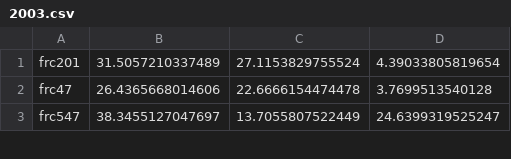
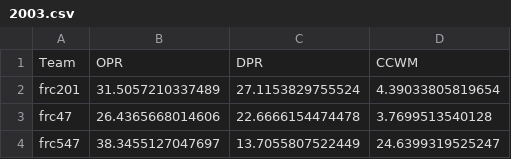
Before and after one commit to AJChau-Bst/AmericanPy, a CSV file: 2003.csv, drawn as a sheet; only a part is shown.

```diff
--- a/2003.csv
+++ b/2003.csv
@@ -1 +1,2 @@
+"Team","OPR","DPR", "CCWM"
 "frc201","31.5057210337489","27.1153829755524","4.39033805819654"
```
Also changed, not shown: 1 other file.
